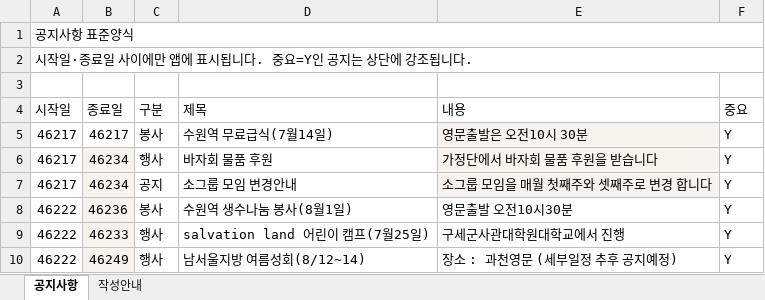
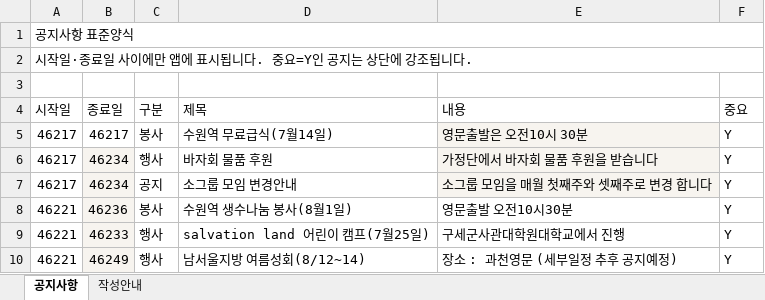
Before and after one commit to cjy3757-stack/gunpo-family, an Excel workbook: 공지사항.xlsx, sheet 공지사항, drawn as a sheet; values as stored, in another font and other column widths than the file's, no borders; conditional formats not drawn; the diff names each change by its address in the sheet, - before the commit and + after, or states it on an @@ line.

Commit message:
공지사항 업데이트
공지사항 업데이트

```diff
--- a/공지사항.xlsx (sheet 공지사항)
+++ b/공지사항.xlsx (sheet 공지사항)
-A8:A10 (시작일): 46222
+A8:A10 (시작일): 46221
```
